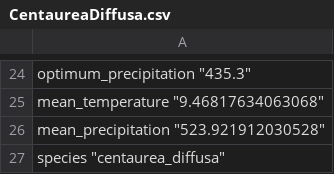
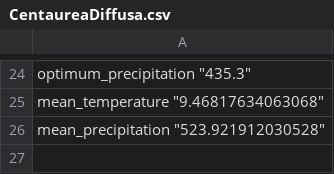
Before and after one commit to andrepsilvadev/GermanGrasslandPlants, a CSV file: data/spatial/species_files/CentaureaDiffusa.csv, drawn as a sheet; only a part is shown, gaps mark what is left out; the diff names each change by its address in the sheet, - before the commit and + after, or states it on an @@ line.

```diff
--- a/data/spatial/species_files/CentaureaDiffusa.csv
+++ b/data/spatial/species_files/CentaureaDiffusa.csv
-row 27: species "centaurea_diffusa"
```
Also changed, not shown: data/spatial/species_files/GaliumMollugo.csv, data/spatial/species_files/SalixReticulata.csv, 2 other files.
